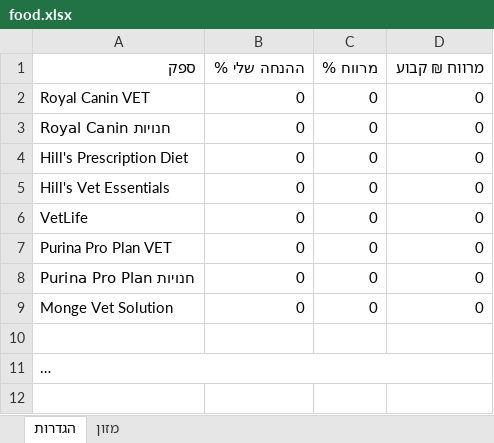
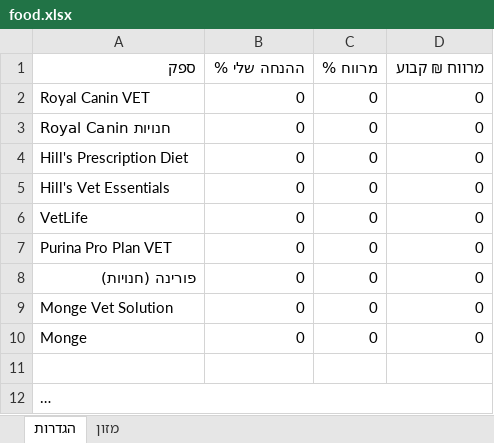
Before and after one commit to vetrinarbatyam-dotcor/vet-pricelists, an Excel workbook: downloads/food.xlsx, sheet הגדרות, drawn as a sheet; long unchanged cells end in …; values as stored, in another font and other column widths than the file's, no borders; the diff names each change by its address in the sheet, - before the commit and + after, or states it on an @@ line.

```diff
--- a/downloads/food.xlsx (sheet הגדרות)
+++ b/downloads/food.xlsx (sheet הגדרות)
-A8 (ספק): Purina Pro Plan חנויות
+A8 (ספק): פורינה (חנויות)
+row 10: Monge | 0 | 0 | 0
```
Also changed, not shown: sheet מזון, downloads/labs.xlsx, downloads/medical.xlsx, 48 other files.
